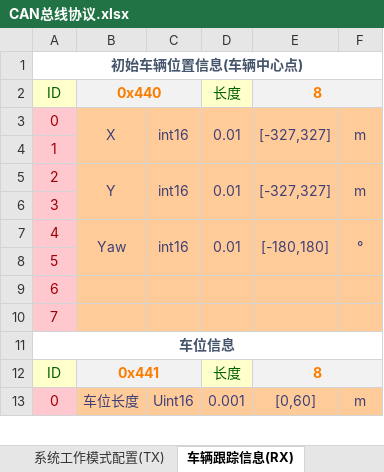
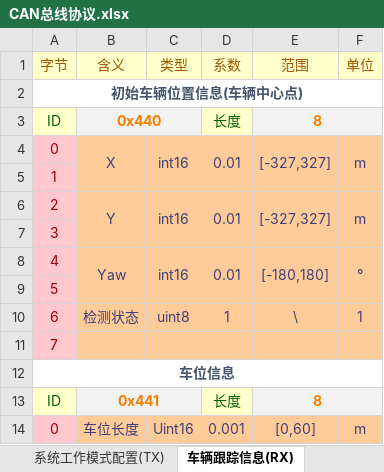
Before and after one commit to zgh551/APA_NXP, an Excel workbook: Doc/Protocol/CAN总线协议.xlsx, sheet 车辆跟踪信息(RX), drawn as a sheet; only a part is shown; values as stored, in another font and other column widths than the file's, no borders; removed rows and columns are numbered as before the commit, all else as after; the diff names each change by its address in the sheet, - before the commit and + after, or states it on an @@ line.

Commit message:
revise the can protocol

```diff
--- a/Doc/Protocol/CAN总线协议.xlsx (sheet 车辆跟踪信息(RX))
+++ b/Doc/Protocol/CAN总线协议.xlsx (sheet 车辆跟踪信息(RX))
+row 1: 字节 | 含义 | 类型 | 系数 | 范围 | 单位
-row 9: 6
+row 10: 6 | 检测状态 | uint8 | 1 | \ | 1
```
Also changed, not shown: sheet 车位信息(TX), sheet 系统工作模式配置(TX), other sheet tabs.
